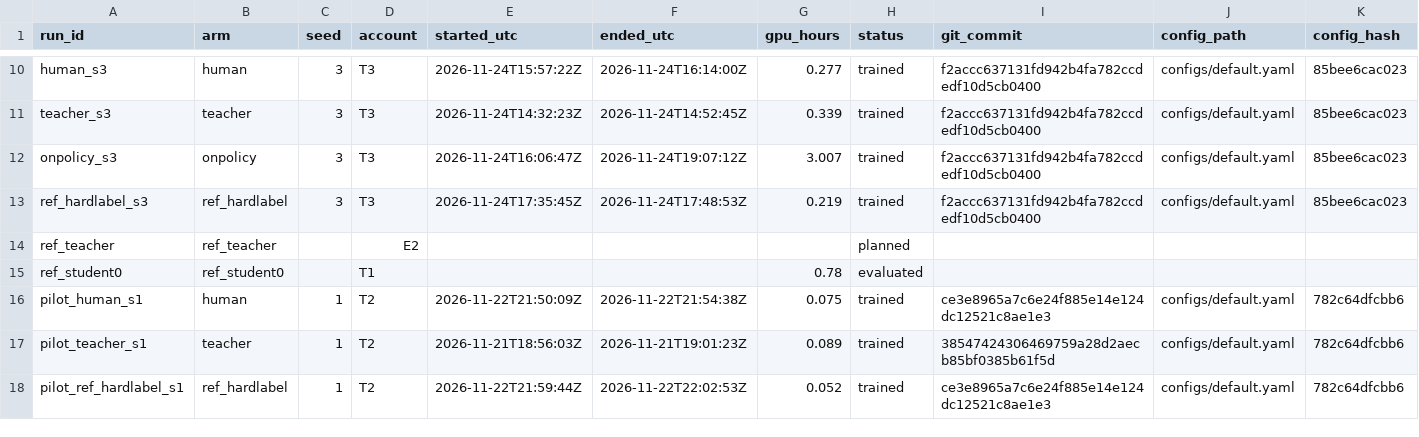
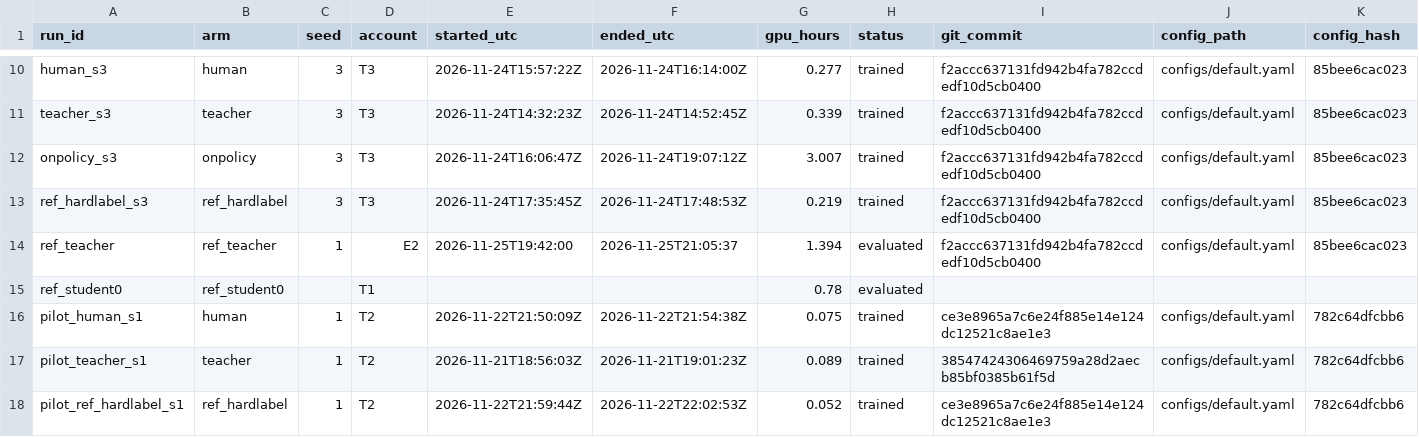
Before and after one commit to redkitex/Knowledge-Distillation-and-Model-Compression, a CSV file: results/run_log.csv, drawn as a sheet; only a part is shown, gaps mark what is left out; the diff names each change by its address in the sheet, - before the commit and + after, or states it on an @@ line.

Commit message:
ref_teacher evaluated and more missing papers

```diff
--- a/results/run_log.csv
+++ b/results/run_log.csv
-C14 (seed): (empty)
+C14 (seed): 1
-E14 (started_utc): (empty)
+E14 (started_utc): 2026-11-25T19:42:00
-F14 (ended_utc): (empty)
+F14 (ended_utc): 2026-11-25T21:05:37
-G14 (gpu_hours): (empty)
+G14 (gpu_hours): 1.394
-H14 (status): planned
+H14 (status): evaluated
-I14 (git_commit): (empty)
+I14 (git_commit): f2accc637131fd942b4fa782ccdedf10d5cb0400
-J14 (config_path): (empty)
+J14 (config_path): configs/default.yaml
-K14 (config_hash): (empty)
+K14 (config_hash): 85bee6cac023
```
Also changed, not shown: 3 other files.
